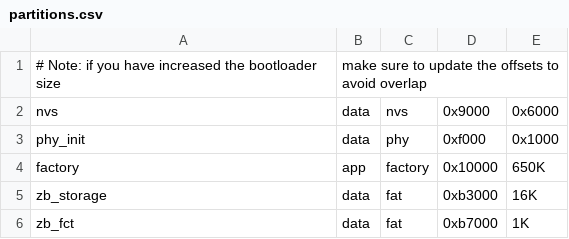
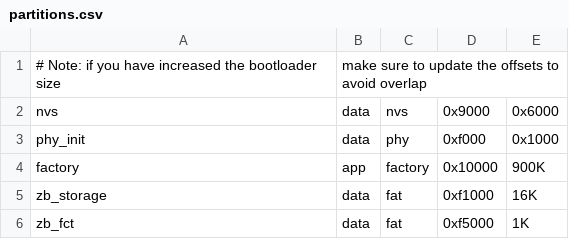
Before and after one commit to espressif/esp-zigbee-sdk, a CSV file: examples/esp_zigbee_sleep/sleepy_end_device/partitions.csv, drawn as a sheet.

Commit message:
esp-zigbee-sdk: release/v1.0.4(be3a8a97)
* Update esp-zboss-lib to v1.0.3
* Support Zigbee touchlink and steering switch
* Support the command with on/off of level control cluster
* Add the identify_effect device id callback for user
* Add the identify_effect command
* Add block mechanism for zb osif iteration
* Update example partition table

```diff
--- a/examples/esp_zigbee_sleep/sleepy_end_device/partitions.csv
+++ b/examples/esp_zigbee_sleep/sleepy_end_device/partitions.csv
@@ -3,4 +3,4 @@ nvs,        data, nvs,      0x9000,  0x6000,
 phy_init,   data, phy,      0xf000,  0x1000,
-factory,    app,  factory,  0x10000, 650K,
-zb_storage, data, fat,      0xb3000, 16K,
-zb_fct,     data, fat,      0xb7000, 1K,
+factory,    app,  factory,  0x10000, 900K,
+zb_storage, data, fat,      0xf1000, 16K,
+zb_fct,     data, fat,      0xf5000, 1K,
```
Also changed, not shown: 22 other files.
